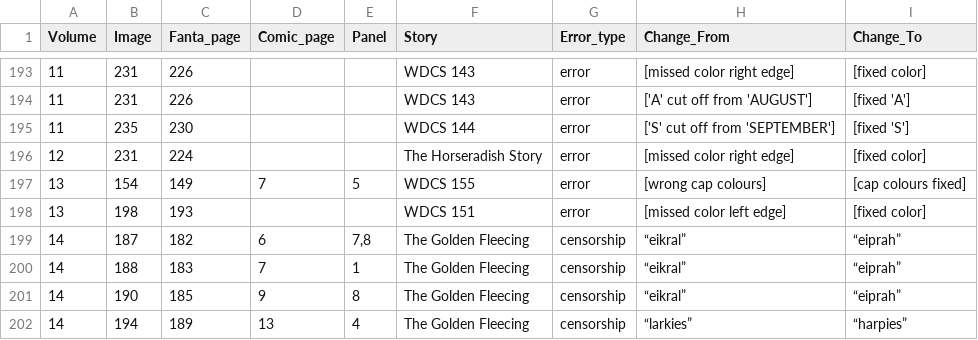
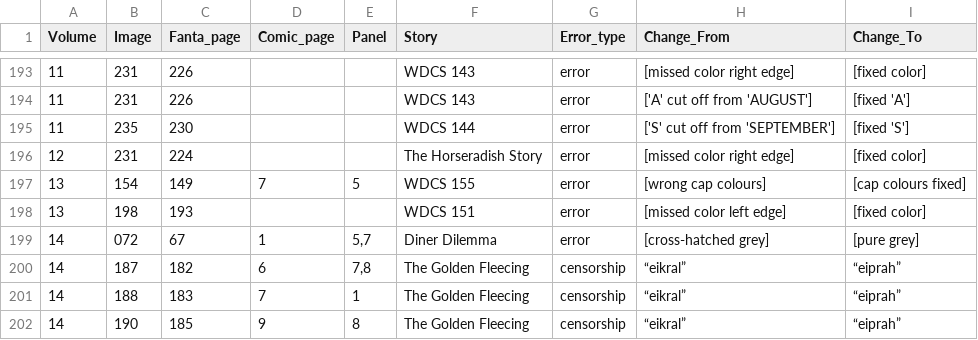
Before and after one commit to glk1001/barks-compleat-reader, a CSV file: src/barks-fantagraphics/data/censorship-fixes.csv, drawn as a sheet; only a part is shown, gaps mark what is left out; the shorter side is filled out with more unchanged rows; the diff names each change by its address in the sheet, - before the commit and + after, or states it on an @@ line.

```diff
--- a/src/barks-fantagraphics/data/censorship-fixes.csv
+++ b/src/barks-fantagraphics/data/censorship-fixes.csv
+row 199: 14 | 072 | 67 | 1 | 5,7 | Diner Dilemma | error | [cross-hatched grey] | [pure grey]
```
Also changed, not shown: 2 other files.
